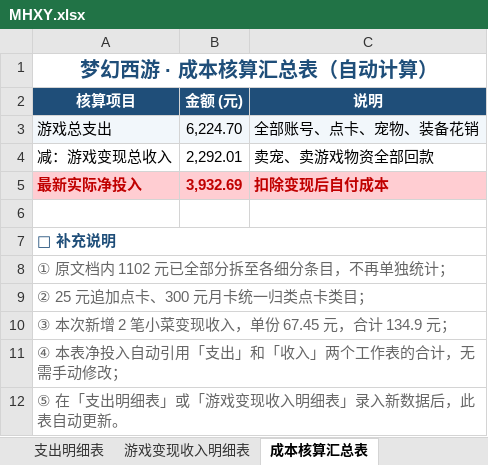
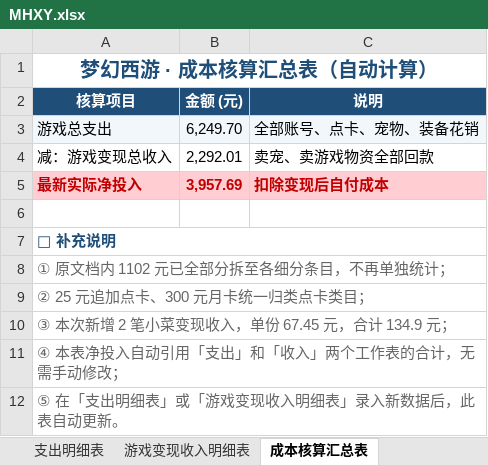
Before and after one commit to chenlong5469-ui/chenlong5469-ui.github.io, an Excel workbook: now/MHXY.xlsx, sheet 成本核算汇总表, drawn as a sheet; values as stored, in another font and other column widths than the file's, no borders; the diff names each change by its address in the sheet, - before the commit and + after, or states it on an @@ line.

```diff
--- a/now/MHXY.xlsx (sheet 成本核算汇总表)
+++ b/now/MHXY.xlsx (sheet 成本核算汇总表)
-B3 (金额 (元)): 6,224.70
+B3 (金额 (元)): 6,249.70
-B5 (金额 (元)): 3,932.69
+B5 (金额 (元)): 3,957.69
```
Also changed, not shown: sheet 支出明细表, formulas that keep their value.
